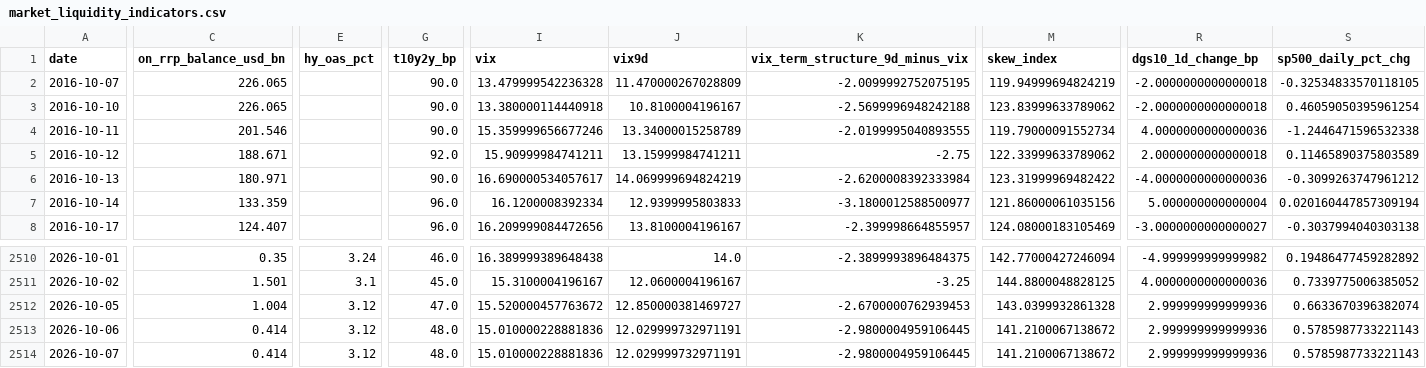
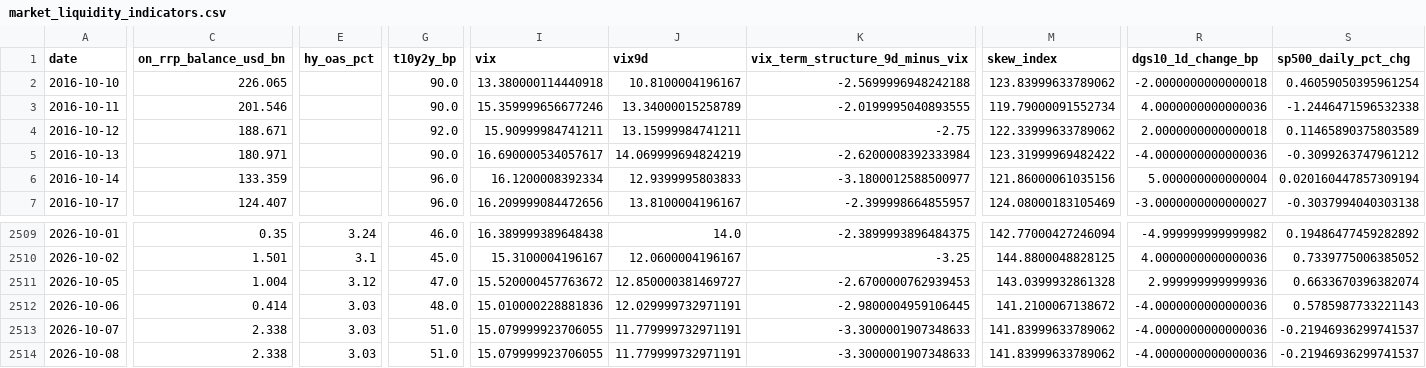
Before and after one commit to weiting1226/weiting1226.github.io, a CSV file: market-liquidity-monitor/data/market_liquidity_indicators.csv, drawn as a sheet; only a part is shown, gaps mark what is left out; removed rows and columns are numbered as before the commit, all else as after; rows hold the shown columns only; the diff covers the shown part only; the diff names each change by its address in the sheet, - before the commit and + after, or states it on an @@ line.

```diff
--- a/market-liquidity-monitor/data/market_liquidity_indicators.csv
+++ b/market-liquidity-monitor/data/market_liquidity_indicators.csv
-row 2: 2016-10-07 | 226.065 |  | 90.0 | 13.479999542236328 | 11.470000267028809 | -2.0099992752075195 | 119.94999694824219 | -2.0000000000000018 | -0.32534833570118105
-E2512:E2513 (hy_oas_pct): 3.12
+E2512:E2513 (hy_oas_pct): 3.03
-R2512:R2513 (dgs10_1d_change_bp): 2.999999999999936
+R2512:R2513 (dgs10_1d_change_bp): -4.0000000000000036
-C2513 (on_rrp_balance_usd_bn): 0.414
+C2513 (on_rrp_balance_usd_bn): 2.338
-G2513 (t10y2y_bp): 48.0
+G2513 (t10y2y_bp): 51.0
-I2513 (vix): 15.010000228881836
+I2513 (vix): 15.079999923706055
-J2513 (vix9d): 12.029999732971191
+J2513 (vix9d): 11.779999732971191
-K2513 (vix_term_structure_9d_minus_vix): -2.9800004959106445
+K2513 (vix_term_structure_9d_minus_vix): -3.3000001907348633
-M2513 (skew_index): 141.2100067138672
+M2513 (skew_index): 141.83999633789062
-S2513 (sp500_daily_pct_chg): 0.5785987733221143
+S2513 (sp500_daily_pct_chg): -0.21946936299741537
+row 2514: 2026-10-08 | 2.338 | 3.03 | 51.0 | 15.079999923706055 | 11.779999732971191 | -3.3000001907348633 | 141.83999633789062 | -4.0000000000000036 | -0.21946936299741537
```
Also changed, not shown: 5 edited cells elsewhere in this file, market-liquidity-monitor/data/raw/dxy_fred_broad.csv, market-liquidity-monitor/data/raw/gold.csv, 15 other files.
